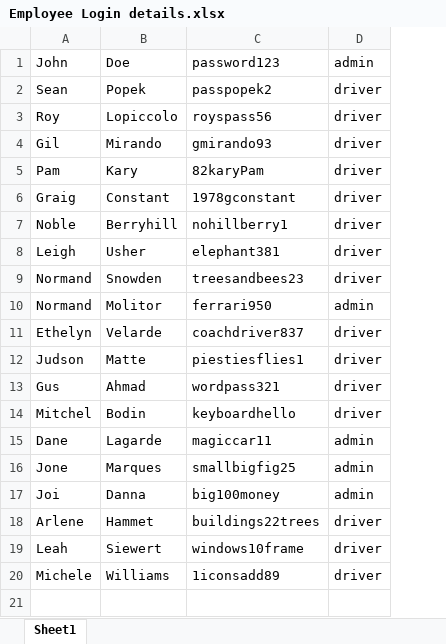
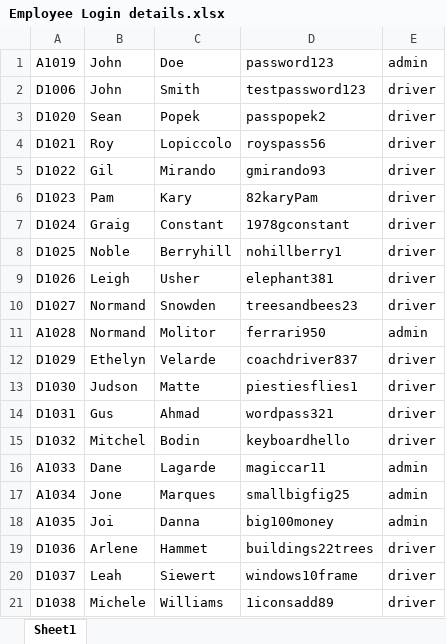
Before and after one commit to GoelBiju/Travel-Management-System, an Excel workbook: Database/Employee Login details.xlsx, sheet Sheet1, drawn as a sheet; values as stored, in another font and other column widths than the file's, no borders; addresses are those after the commit; the diff names each change by its address in the sheet, - before the commit and + after, or states it on an @@ line.

Commit message:
Updated employee login details to include employee ids

```diff
--- a/Database/Employee Login details.xlsx (sheet Sheet1)
+++ b/Database/Employee Login details.xlsx (sheet Sheet1)
+column A, row 1: A1019; rows 3-21: D1020 | D1021 | D1022 | D1023 | D1024 | D1025 | D1026 | D1027 | A1028 | D1029 | D1030 | D1031 | D1032 | A1033 | A1034 | A1035 | D1036 | D1037 | D1038
+row 2: D1006 | John | Smith | testpassword123 | driver
```
